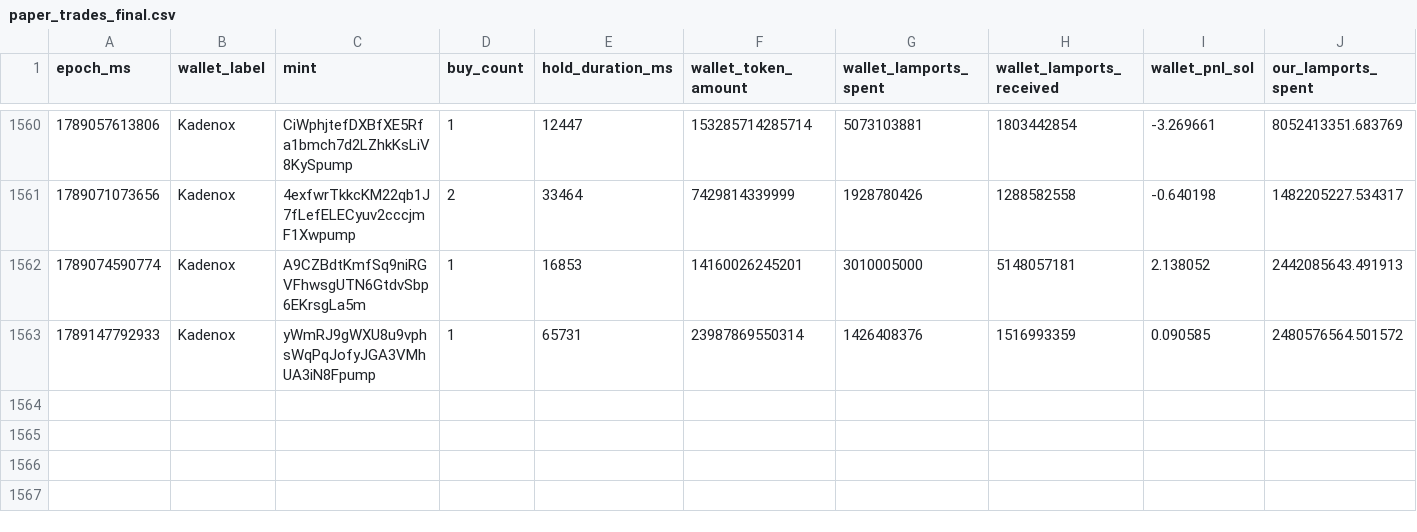
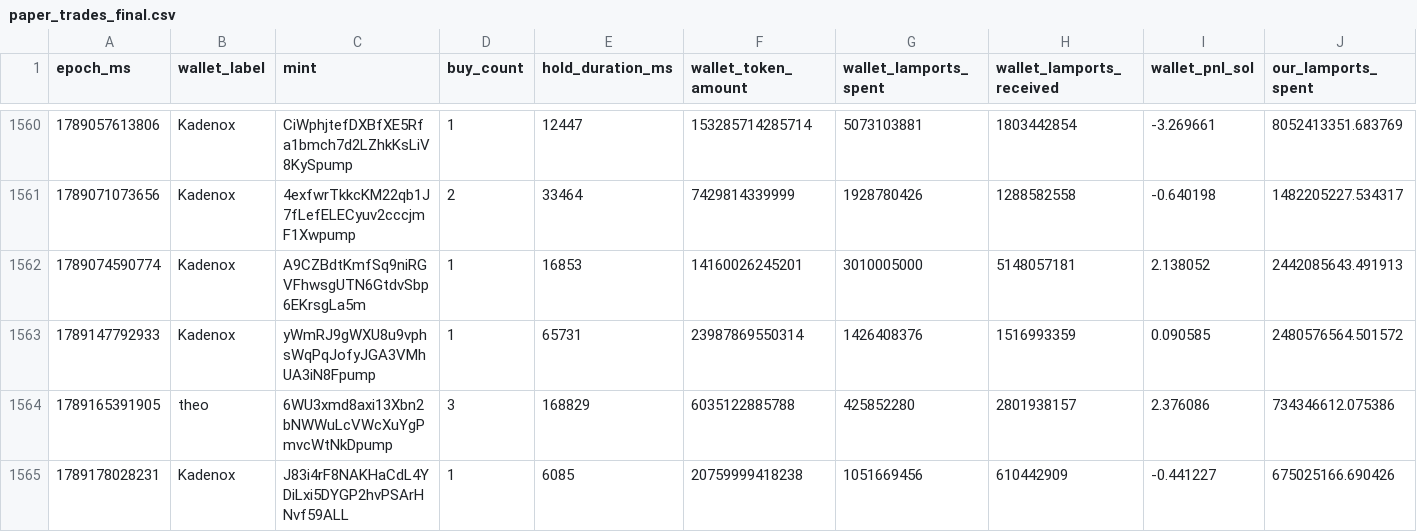
Before and after one commit to dturnover/solana-copy-trader, a CSV file: reports/paper_trades_final.csv, drawn as a sheet; only a part is shown, gaps mark what is left out; rows hold the shown columns only; the diff names each change by its address in the sheet, - before the commit and + after, or states it on an @@ line.

```diff
--- a/reports/paper_trades_final.csv
+++ b/reports/paper_trades_final.csv
+row 1564: 1789165391905 | theo | 6WU3xmd8axi13Xbn2bNWWuLcVWcXuYgPmvcWtNkDpump | 3 | 168829 | 6035122885788 | 425852280 | 2801938157 | 2.376086 | 734346612.075386
+row 1565: 1789178028231 | Kadenox | J83i4rF8NAKHaCdL4YDiLxi5DYGP2hvPSArHNvf59ALL | 1 | 6085 | 20759999418238 | 1051669456 | 610442909 | -0.441227 | 675025166.690426
```
